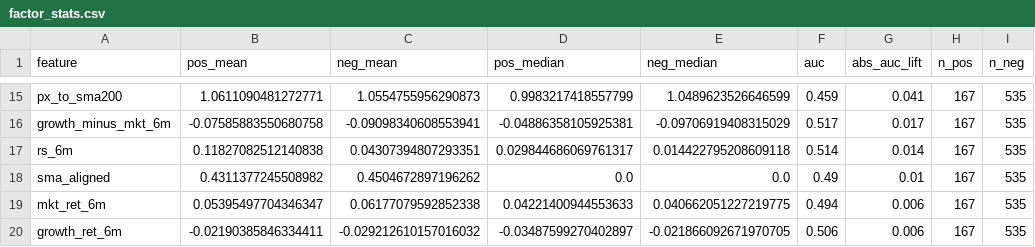
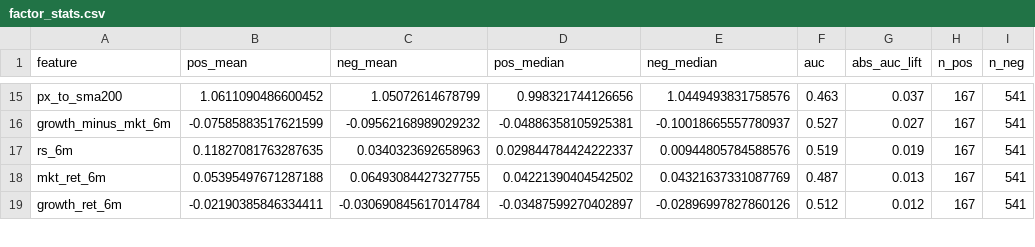
Before and after one commit to satoki252595/StockFactor, a CSV file: experiments/results/factor_stats.csv, drawn as a sheet; only a part is shown, gaps mark what is left out; removed rows and columns are numbered as before the commit, all else as after; the diff covers the shown part only; the diff names each change by its address in the sheet, - before the commit and + after, or states it on an @@ line.

```diff
--- a/experiments/results/factor_stats.csv
+++ b/experiments/results/factor_stats.csv
-B15 (pos_mean): 1.0611090481272771
+B15 (pos_mean): 1.0611090486600452
-C15 (neg_mean): 1.0554755956290873
+C15 (neg_mean): 1.05072614678799
-D15 (pos_median): 0.9983217418557799
+D15 (pos_median): 0.998321744126656
-E15 (neg_median): 1.0489623526646599
+E15 (neg_median): 1.0449493831758576
-F15 (auc): 0.459
+F15 (auc): 0.463
-G15 (abs_auc_lift): 0.041
+G15 (abs_auc_lift): 0.037
-I15:I17 (n_neg): 535
+I15:I17 (n_neg): 541
-B16 (pos_mean): -0.07585883550680758
+B16 (pos_mean): -0.07585883517621599
-C16 (neg_mean): -0.09098340608553941
+C16 (neg_mean): -0.09562168989029232
-E16 (neg_median): -0.09706919408315029
+E16 (neg_median): -0.10018665557780937
-F16 (auc): 0.517
+F16 (auc): 0.527
-G16 (abs_auc_lift): 0.017
+G16 (abs_auc_lift): 0.027
-B17 (pos_mean): 0.11827082512140838
+B17 (pos_mean): 0.11827081763287635
-C17 (neg_mean): 0.04307394807293351
+C17 (neg_mean): 0.0340323692658963
-D17 (pos_median): 0.029844686069761317
+D17 (pos_median): 0.029844784424222337
-E17 (neg_median): 0.014422795208609118
+E17 (neg_median): 0.00944805784588576
-F17 (auc): 0.514
+F17 (auc): 0.519
-G17 (abs_auc_lift): 0.014
+G17 (abs_auc_lift): 0.019
-row 18: sma_aligned | 0.4311377245508982 | 0.4504672897196262 | 0.0 | 0.0 | 0.49 | 0.01 | 167 | 535
-B18 (pos_mean): 0.05395497704346347
+B18 (pos_mean): 0.05395497671287188
-C18 (neg_mean): 0.06177079592852338
+C18 (neg_mean): 0.06493084427327755
-D18 (pos_median): 0.04221400944553633
+D18 (pos_median): 0.04221390404542502
-E18 (neg_median): 0.040662051227219775
+E18 (neg_median): 0.04321637331087769
-F18 (auc): 0.494
+F18 (auc): 0.487
-G18 (abs_auc_lift): 0.006
+G18 (abs_auc_lift): 0.013
-I18:I19 (n_neg): 535
+I18:I19 (n_neg): 541
-C19 (neg_mean): -0.029212610157016032
+C19 (neg_mean): -0.030690845617014784
-E19 (neg_median): -0.021866092671970705
+E19 (neg_median): -0.02896997827860126
-F19 (auc): 0.506
+F19 (auc): 0.512
-G19 (abs_auc_lift): 0.006
+G19 (abs_auc_lift): 0.012
```
Also changed, not shown: 1 added row and 80 edited cells elsewhere in this file, experiments/results/rule_stats.csv, 2 other files.
